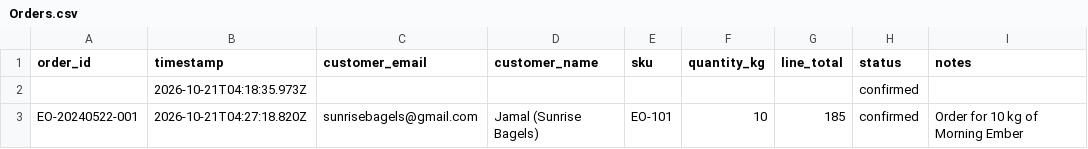
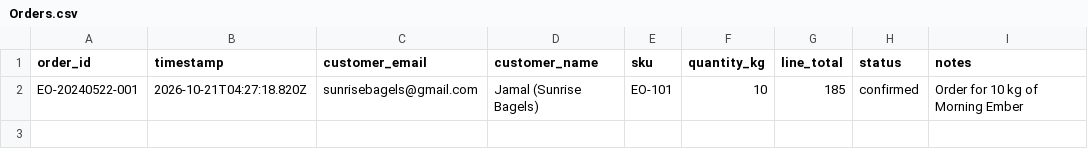
Before and after one commit to shamiim611/ember-oak-wholesale-order-desk, a CSV file: Orders.csv, drawn as a sheet; the diff names each change by its address in the sheet, - before the commit and + after, or states it on an @@ line.

Commit message:
Remove empty test row from Orders.csv

```diff
--- a/Orders.csv
+++ b/Orders.csv
-row 2:  | 2026-10-21T04:18:35.973Z |  |  |  |  |  | confirmed
```
